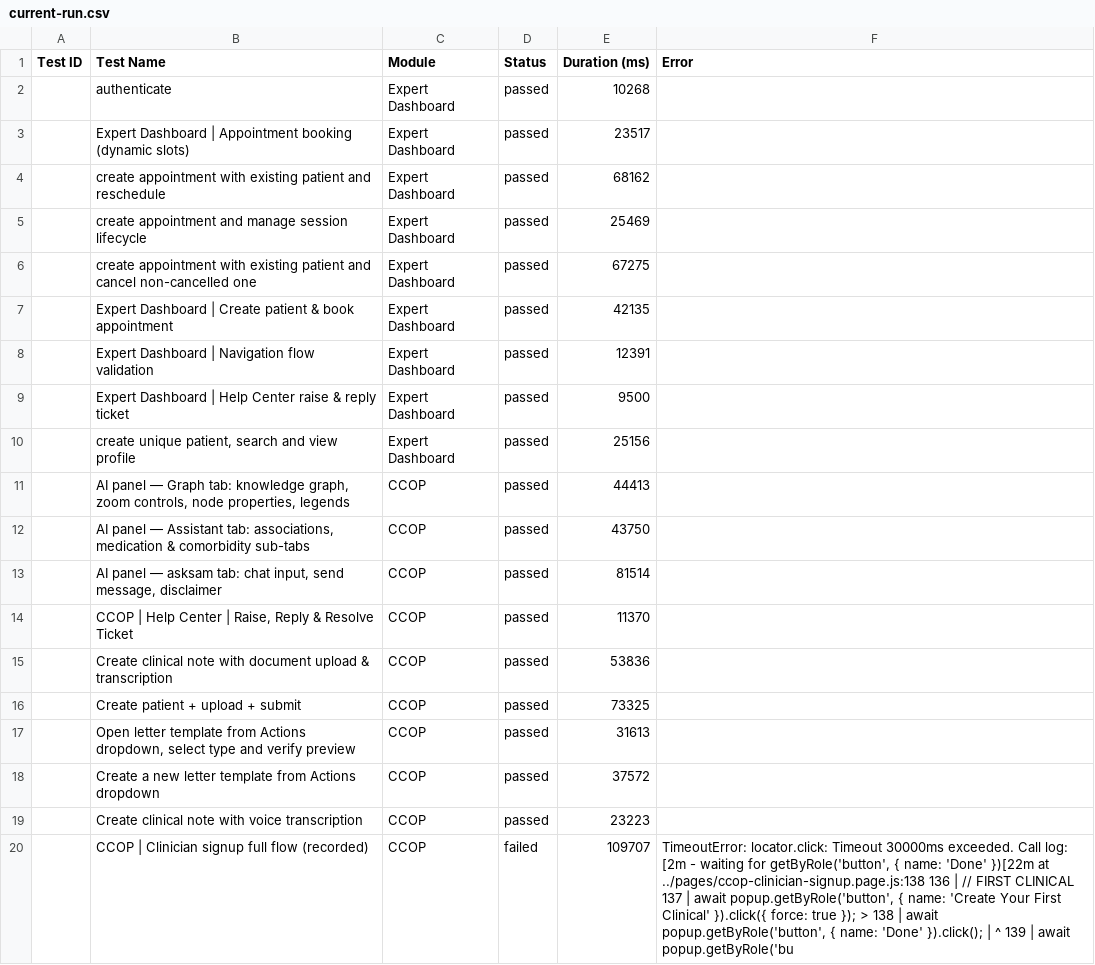
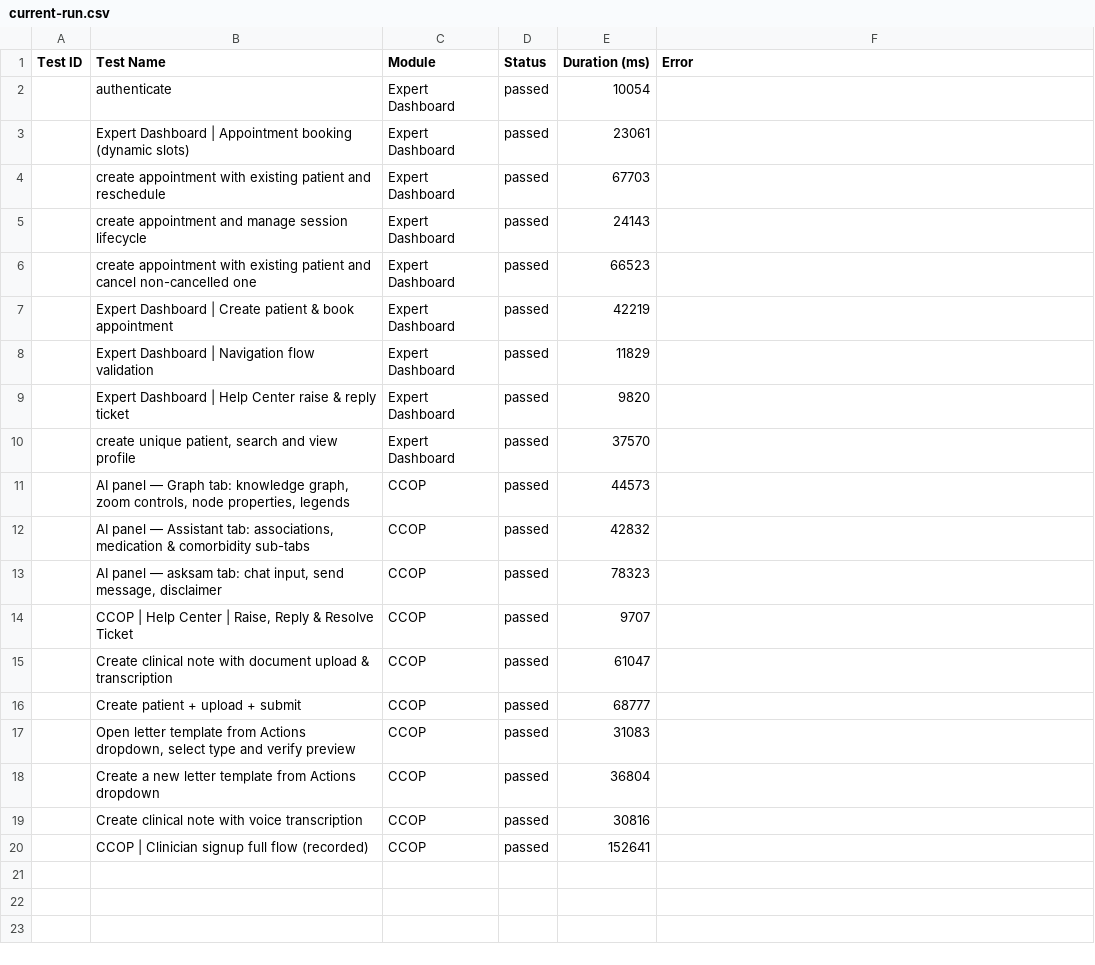
Before and after one commit to saira-uwc/asksam-playwright-reports, a CSV file: exports/current-run.csv, drawn as a sheet; the diff names each change by its address in the sheet, - before the commit and + after, or states it on an @@ line.

```diff
--- a/exports/current-run.csv
+++ b/exports/current-run.csv
-E2 (Duration (ms)): 10268
+E2 (Duration (ms)): 10054
-E3 (Duration (ms)): 23517
+E3 (Duration (ms)): 23061
-E4 (Duration (ms)): 68162
+E4 (Duration (ms)): 67703
-E5 (Duration (ms)): 25469
+E5 (Duration (ms)): 24143
-E6 (Duration (ms)): 67275
+E6 (Duration (ms)): 66523
-E7 (Duration (ms)): 42135
+E7 (Duration (ms)): 42219
-E8 (Duration (ms)): 12391
+E8 (Duration (ms)): 11829
-E9 (Duration (ms)): 9500
+E9 (Duration (ms)): 9820
-E10 (Duration (ms)): 25156
+E10 (Duration (ms)): 37570
-E11 (Duration (ms)): 44413
+E11 (Duration (ms)): 44573
-E12 (Duration (ms)): 43750
+E12 (Duration (ms)): 42832
-E13 (Duration (ms)): 81514
+E13 (Duration (ms)): 78323
-E14 (Duration (ms)): 11370
+E14 (Duration (ms)): 9707
-E15 (Duration (ms)): 53836
+E15 (Duration (ms)): 61047
-E16 (Duration (ms)): 73325
+E16 (Duration (ms)): 68777
-E17 (Duration (ms)): 31613
+E17 (Duration (ms)): 31083
-E18 (Duration (ms)): 37572
+E18 (Duration (ms)): 36804
-E19 (Duration (ms)): 23223
+E19 (Duration (ms)): 30816
-D20 (Status): failed
+D20 (Status): passed
-E20 (Duration (ms)): 109707
+E20 (Duration (ms)): 152641
-F20 (Error): TimeoutError: locator.click: Timeout 30000ms exceeded. Call log: [2m - waiting for getByRole('button', { name: 'Done' })[22m at ../pages/ccop-clinician-signup.page.js:138 136 | // FIRST CLINICAL 137 | await popup.getByRole('button', { name: 'Create Your First Clinical' }).click({ force: true }); > 138 | await popup.getByRole('button', { name: 'Done' }).click(); | ^ 139 | await popup.getByRole('bu
+F20 (Error): (empty)
```
Also changed, not shown: exports/all-runs-summary.csv, 3 other files.
